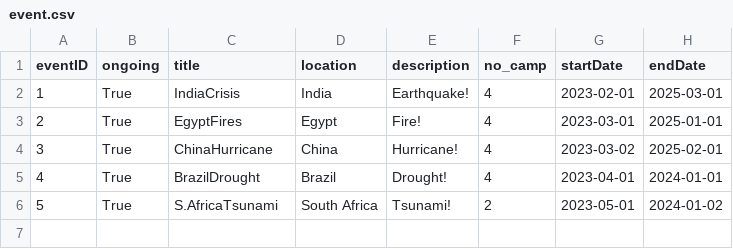
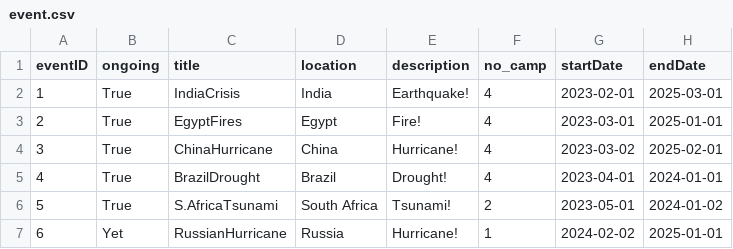
Before and after one commit to bennylao/ucl-humanitarian-management-system-CLI, a CSV file: humanitarian_management_system/data/event.csv, drawn as a sheet; the diff names each change by its address in the sheet, - before the commit and + after, or states it on an @@ line.

Commit message:
event update

```diff
--- a/humanitarian_management_system/data/event.csv
+++ b/humanitarian_management_system/data/event.csv
+row 7: 6 | Yet | RussianHurricane | Russia | Hurricane! | 1 | 2024-02-02 | 2025-01-01
```
